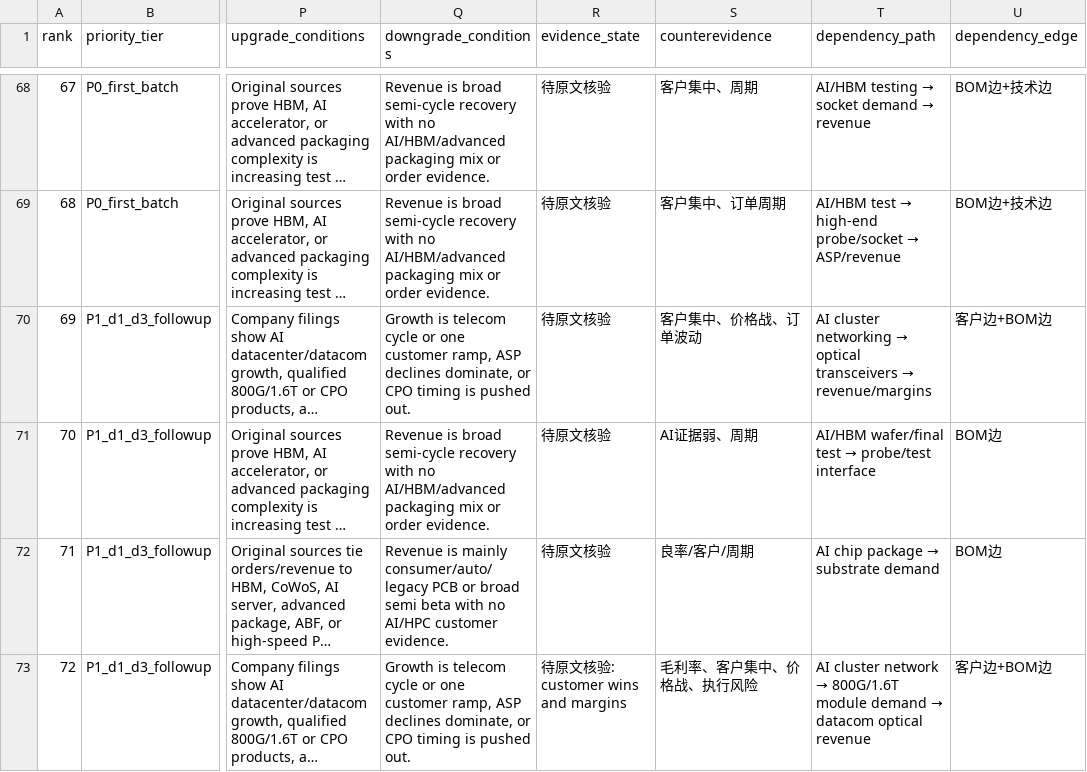
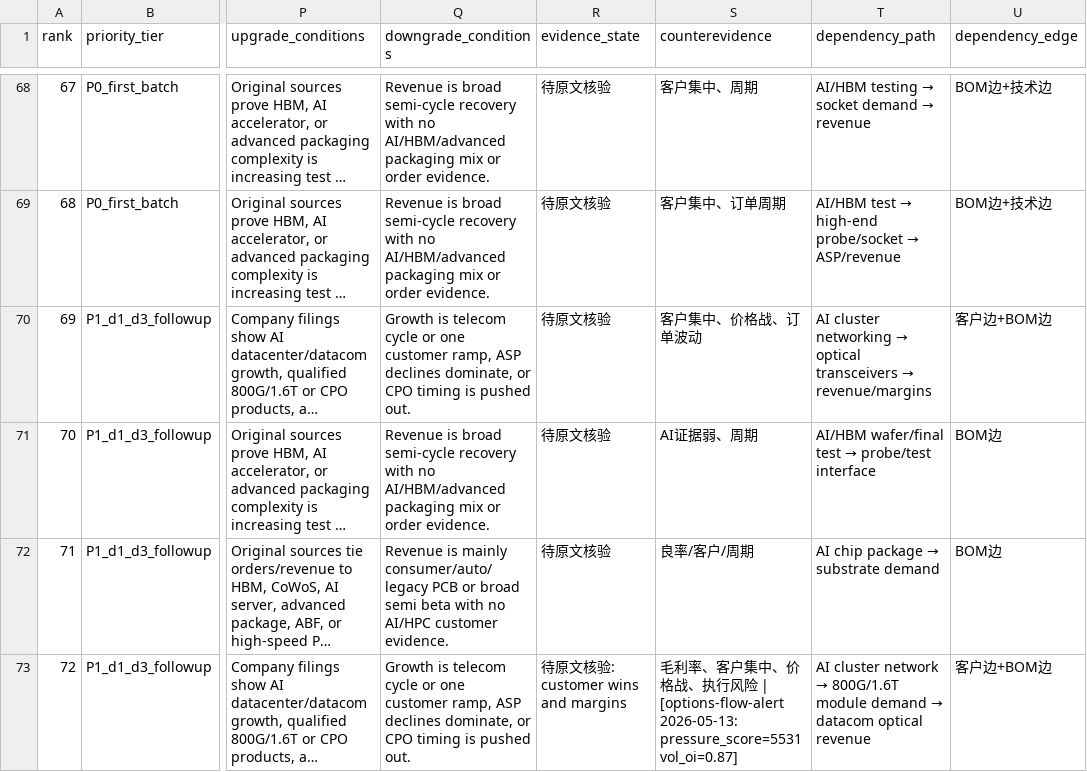
Before and after one commit to hzy-hits/QuantStack, a CSV file: ai_infra/reports/source_verification_queue_v1.csv, drawn as a sheet; only a part is shown, gaps mark what is left out; long unchanged cells end in …; the diff covers the shown part only; the diff names each change by its address in the sheet, - before the commit and + after, or states it on an @@ line.

```diff
--- a/ai_infra/reports/source_verification_queue_v1.csv
+++ b/ai_infra/reports/source_verification_queue_v1.csv
-S73 (counterevidence): …执行风险
+S73 (counterevidence): …执行风险 | [options-flow-alert 2026-05-13: pressure_score=5531 vol_oi=0.87]
```
Also changed, not shown: 5 edited cells elsewhere in this file, 3 other files.
